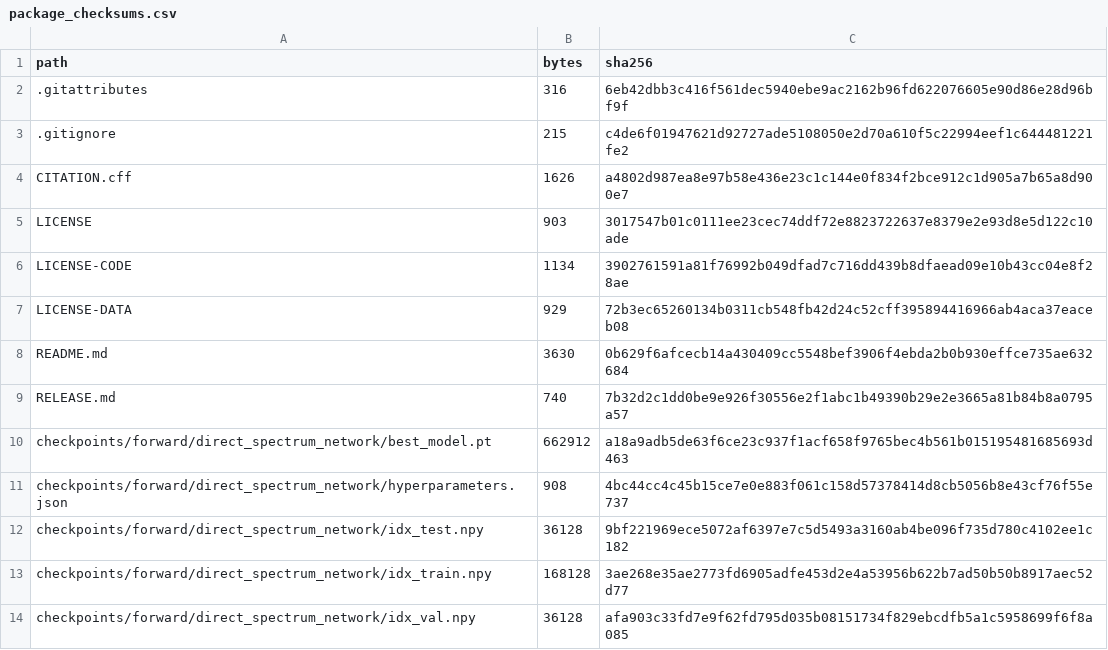
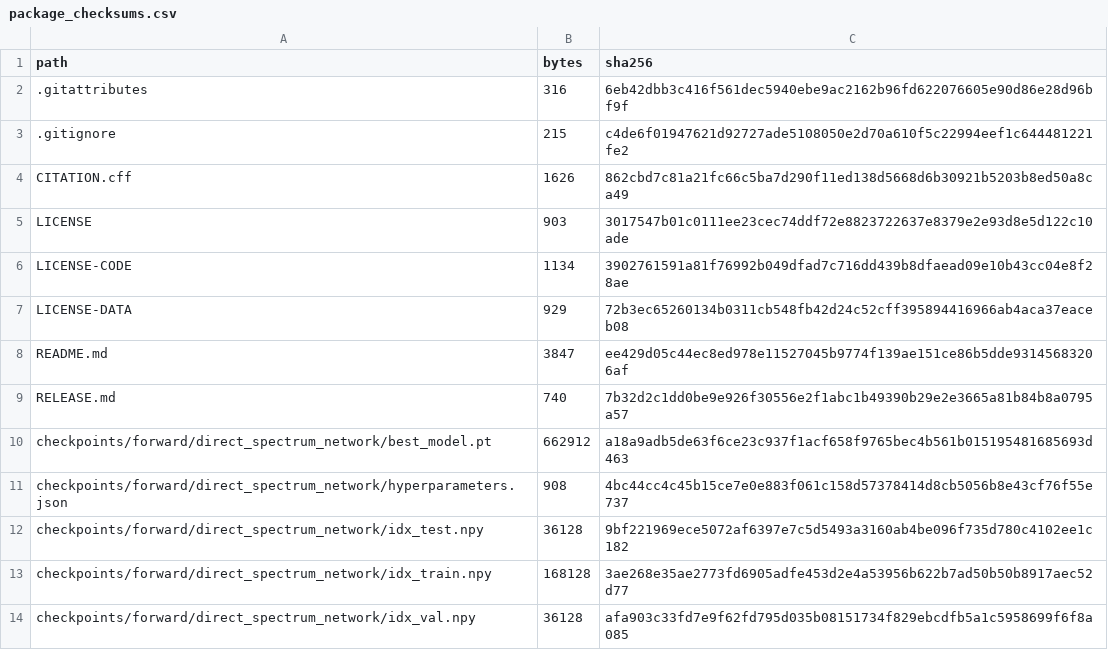
Before and after one commit to cyue20908-rgb/physics-guided-core-shell-inverse-design, a CSV file: reproducibility/manifests/package_checksums.csv, drawn as a sheet; only a part is shown.

```diff
--- a/reproducibility/manifests/package_checksums.csv
+++ b/reproducibility/manifests/package_checksums.csv
@@ -3,3 +3,3 @@ path,bytes,sha256
 .gitignore,215,c4de6f01947621d92727ade5108050e2d70a610f5c22994eef1c644481221fe2
-CITATION.cff,1626,a4802d987ea8e97b58e436e23c1c144e0f834f2bce912c1d905a7b65a8d900e7
+CITATION.cff,1626,862cbd7c81a21fc66c5ba7d290f11ed138d5668d6b30921b5203b8ed50a8ca49
 LICENSE,903,3017547b01c0111ee23cec74ddf72e8823722637e8379e2e93d8e5d122c10ade
@@ -7,3 +7,3 @@ LICENSE-CODE,1134,3902761591a81f76992b049dfad7c716dd439b8dfaead09e10b43cc04e8f28
 LICENSE-DATA,929,72b3ec65260134b0311cb548fb42d24c52cff395894416966ab4aca37eaceb08
-README.md,3630,0b629f6afcecb14a430409cc5548bef3906f4ebda2b0b930effce735ae632684
+README.md,3847,ee429d05c44ec8ed978e11527045b9774f139ae151ce86b5dde93145683206af
 RELEASE.md,740,7b32d2c1dd0be9e926f30556e2f1abc1b49390b29e2e3665a81b84b8a0795a57
```
Also changed, not shown: 2 other files.
